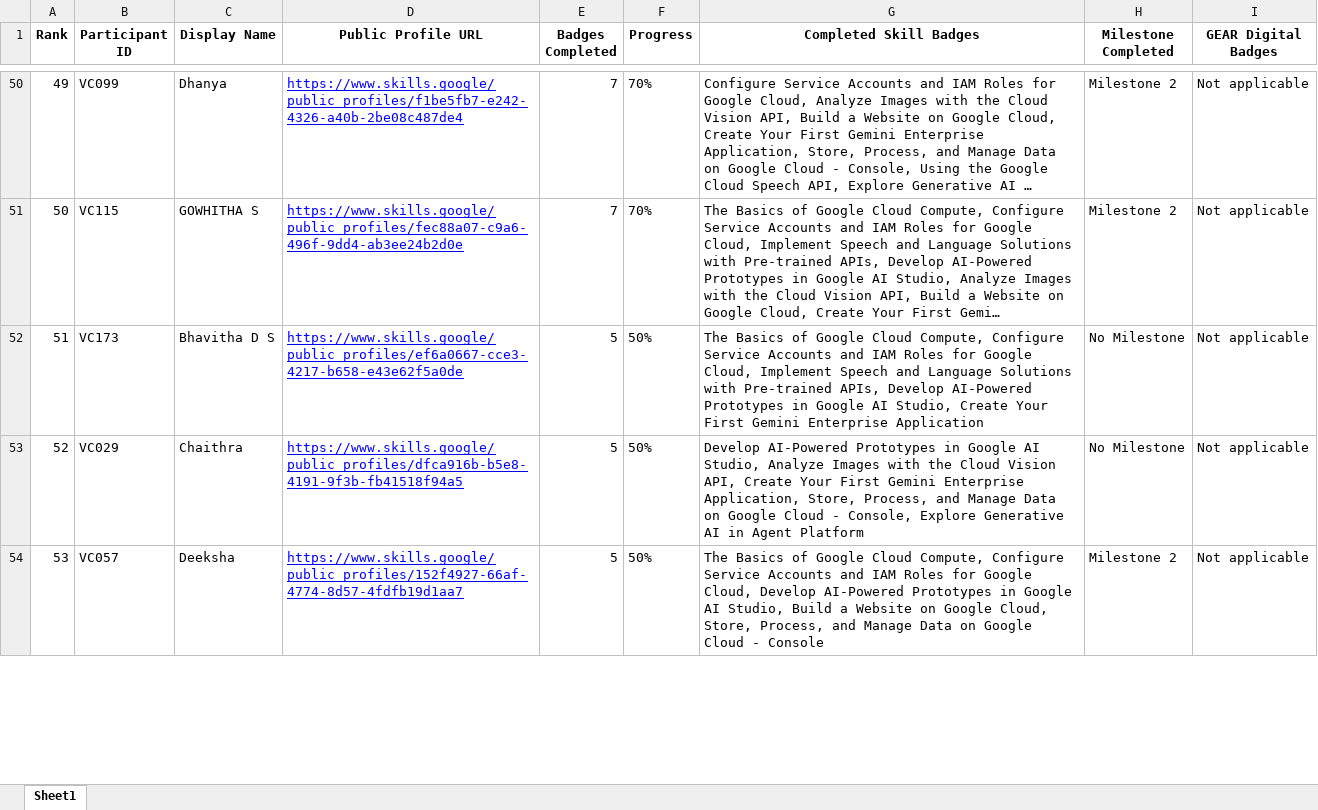
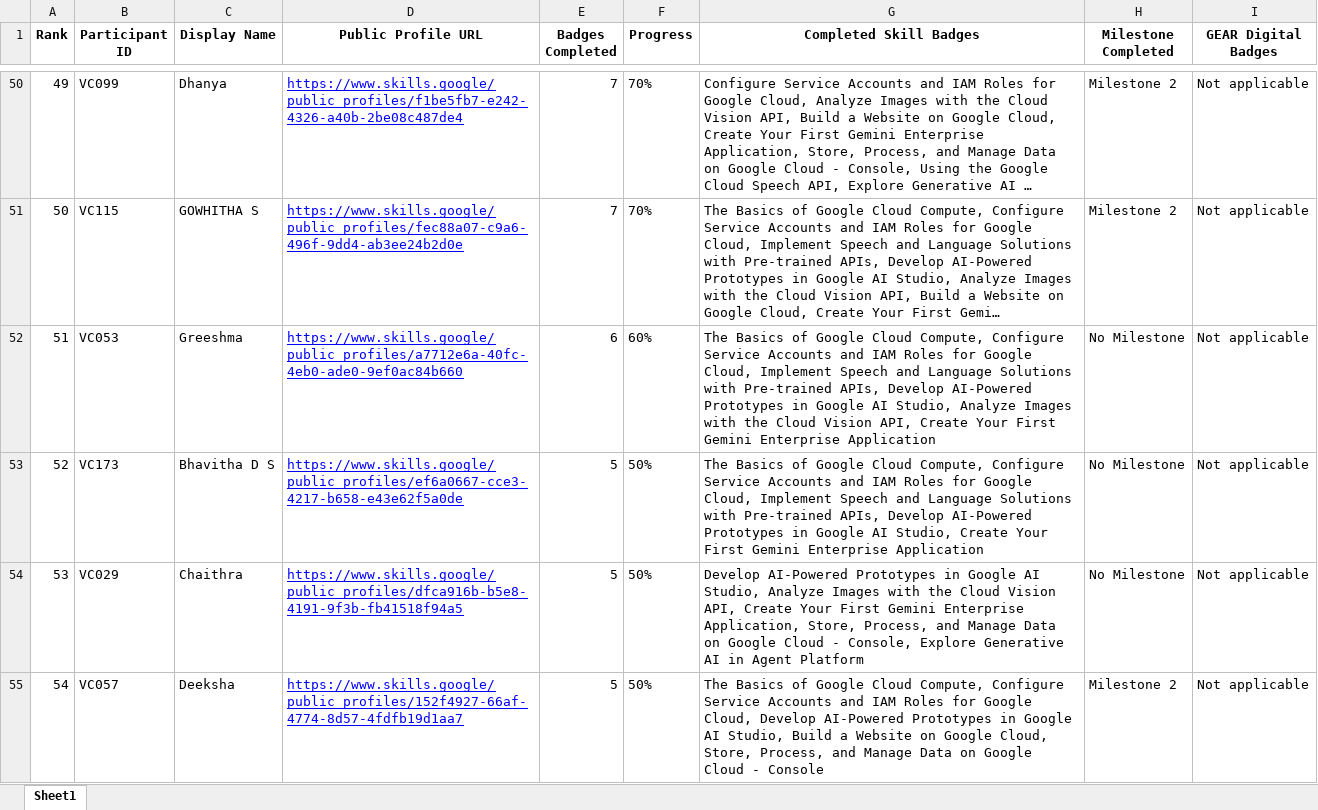
Before and after one commit to dishapoojary18/GDGoC-VC-Cloud-Leaderboard, an Excel workbook: report.xlsx, sheet Sheet1, drawn as a sheet; only a part is shown, gaps mark what is left out; long unchanged cells end in …; values as stored, in another font and other column widths than the file's, no borders; addresses are those after the commit; the diff covers the shown part only; the diff names each change by its address in the sheet, - before the commit and + after, or states it on an @@ line.

```diff
--- a/report.xlsx (sheet Sheet1)
+++ b/report.xlsx (sheet Sheet1)
+row 52: 51 | VC053 | Greeshma | https://www.skills.google/public_profiles/a7712e6a-40fc-4eb0-ade0-9ef0ac84b660 | 6 | 60% | The Basics of Google Cloud Compute, Configure Service Accounts and IAM Roles for Google Cloud, Implement Speech and Language Solutions with Pre-trained APIs, Develop AI-Powered Prototypes in Google AI Studio, Analyze Images with the Cloud Vision API, Create Your First Gemini Enterprise Application | No Milestone | Not applicable
@@ column A (Rank) renumbered between rows 53 and 125 @@
```
Also changed, not shown: 2 added rows and 3 removed rows elsewhere in this sheet, 2 other files.
